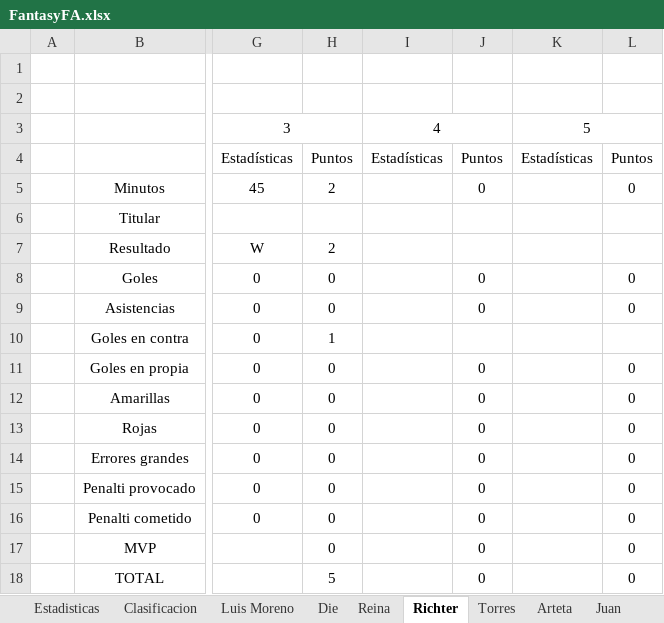
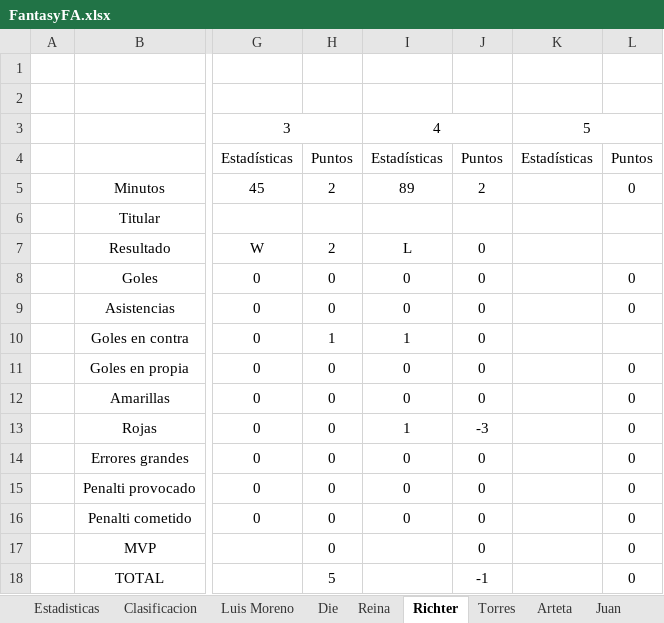
Before and after one commit to Gonzalo-Die/Excel-fantasy, an Excel workbook: FantasyFA.xlsx, sheet Richter, drawn as a sheet; only a part is shown, gaps mark what is left out; values as stored, in another font and other column widths than the file's, no borders; the diff names each change by its address in the sheet, - before the commit and + after, or states it on an @@ line.

```diff
--- a/FantasyFA.xlsx (sheet Richter)
+++ b/FantasyFA.xlsx (sheet Richter)
-I5: (empty)
+I5: 89
-J5: 0
+J5: 2
-I7: (empty)
+I7: L
-J7: (empty)
+J7: 0
-I8:I9: (empty)
+I8:I9: 0
-I10: (empty)
+I10: 1
-J10: (empty)
+J10: 0
-I11:I12: (empty)
+I11:I12: 0
-I13: (empty)
+I13: 1
-J13: 0
+J13: -3
-I14:I16: (empty)
+I14:I16: 0
-J18: 0
+J18: -1
```
Also changed, not shown: sheet Estadisticas, sheet Clasificacion, sheet Siegrist, sheet Hernan, sheet Juan, sheet Arteta, 10 more sheets.
